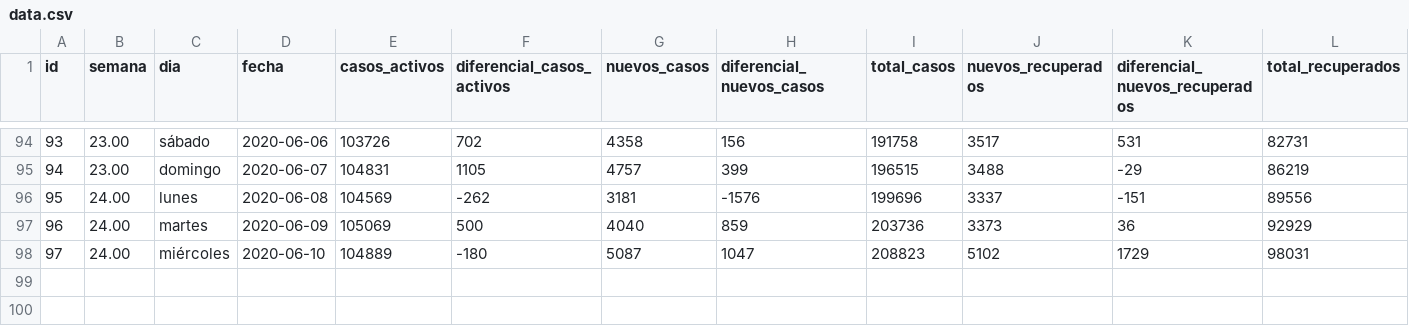
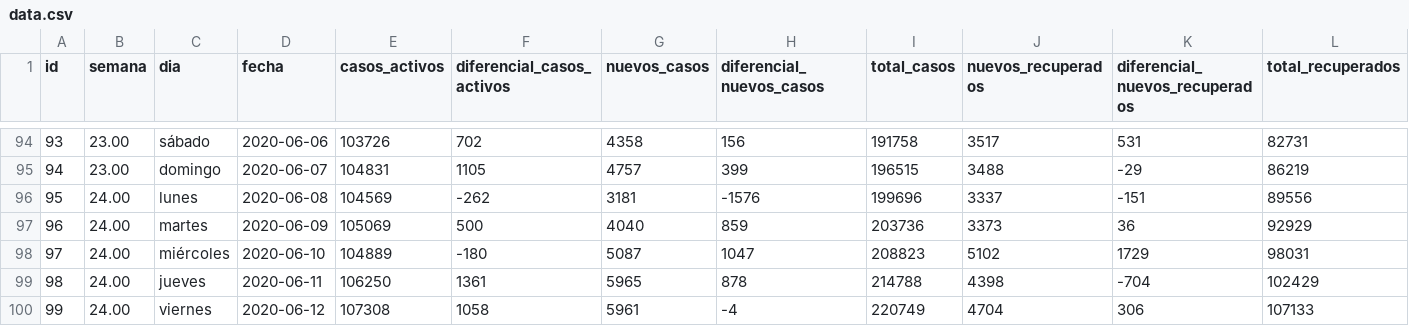
Before and after one commit to juan-salvador/data-analysis-covid, a CSV file: app/data.csv, drawn as a sheet; only a part is shown, gaps mark what is left out; rows hold the shown columns only; the diff names each change by its address in the sheet, - before the commit and + after, or states it on an @@ line.

Commit message:
feat(data):Update data

```diff
--- a/app/data.csv
+++ b/app/data.csv
+row 99: 98 | 24.00 | jueves | 2020-06-11 | 106250 | 1361 | 5965 | 878 | 214788 | 4398 | -704 | 102429
+row 100: 99 | 24.00 | viernes | 2020-06-12 | 107308 | 1058 | 5961 | -4 | 220749 | 4704 | 306 | 107133
```
